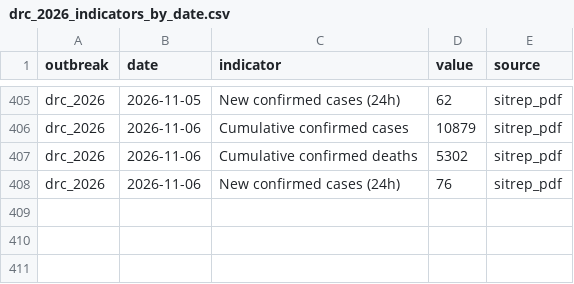
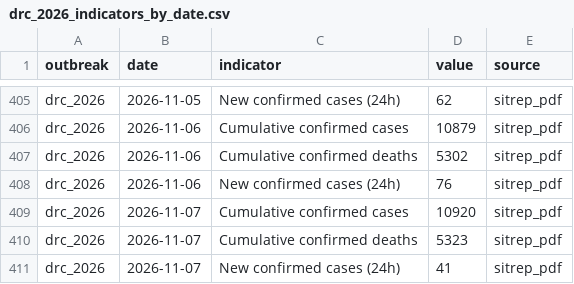
Before and after one commit to ONEcampaign/ebola-2026-outbreak, a CSV file: data/processed/drc_2026_indicators_by_date.csv, drawn as a sheet; only a part is shown, gaps mark what is left out.

```diff
--- a/data/processed/drc_2026_indicators_by_date.csv
+++ b/data/processed/drc_2026_indicators_by_date.csv
@@ -408 +408,4 @@ drc_2026,2026-11-06,Cumulative confirmed deaths,5302,sitrep_pdf
 drc_2026,2026-11-06,New confirmed cases (24h),76,sitrep_pdf
+drc_2026,2026-11-07,Cumulative confirmed cases,10920,sitrep_pdf
+drc_2026,2026-11-07,Cumulative confirmed deaths,5323,sitrep_pdf
+drc_2026,2026-11-07,New confirmed cases (24h),41,sitrep_pdf
```
Also changed, not shown: data/processed/drc_2026_cumulative_confirmed_cases.csv, data/processed/drc_2026_sitrep_by_province.csv.
